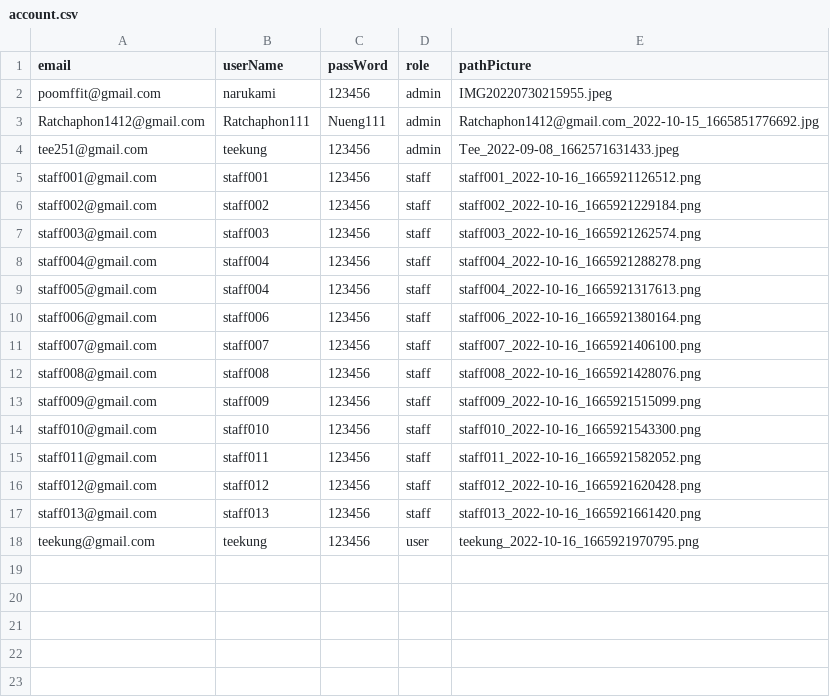
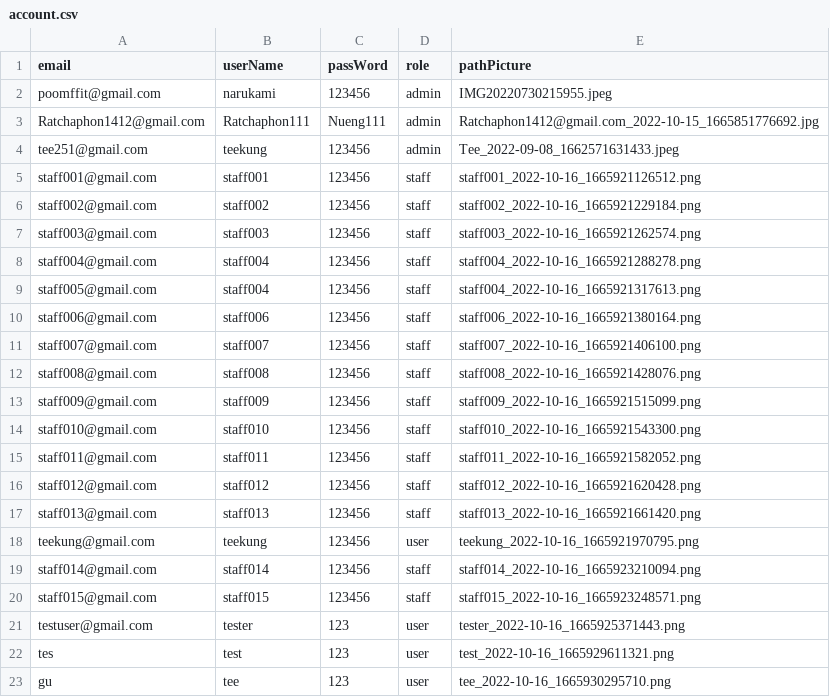
Before and after one commit to Ratchaphon1412/Student-Complaints, a CSV file: database/account.csv, drawn as a sheet.

```diff
--- a/database/account.csv
+++ b/database/account.csv
@@ -18 +18,6 @@ staff013@gmail.com,staff013,123456,staff,"staff013_2022-10-16_1665921661420.png"
 teekung@gmail.com,teekung,123456,user,"teekung_2022-10-16_1665921970795.png"
+staff014@gmail.com,staff014,123456,staff,"staff014_2022-10-16_1665923210094.png"
+staff015@gmail.com,staff015,123456,staff,"staff015_2022-10-16_1665923248571.png"
+testuser@gmail.com,tester,123,user,"tester_2022-10-16_1665925371443.png"
+tes,test,123,user,"test_2022-10-16_1665929611321.png"
+gu,tee,123,user,"tee_2022-10-16_1665930295710.png"
```
Also changed, not shown: database/likepost.csv, database/log.csv, 20 other files.
